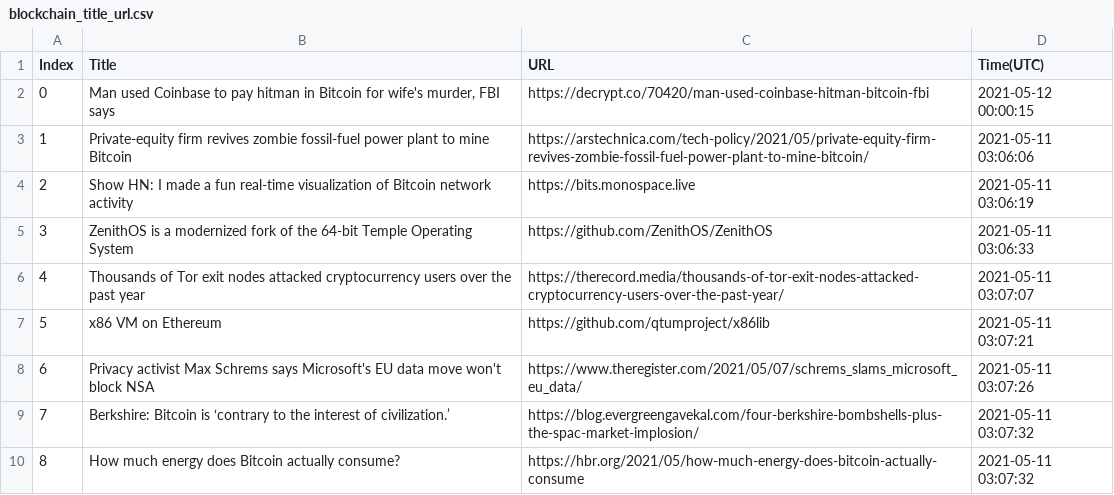
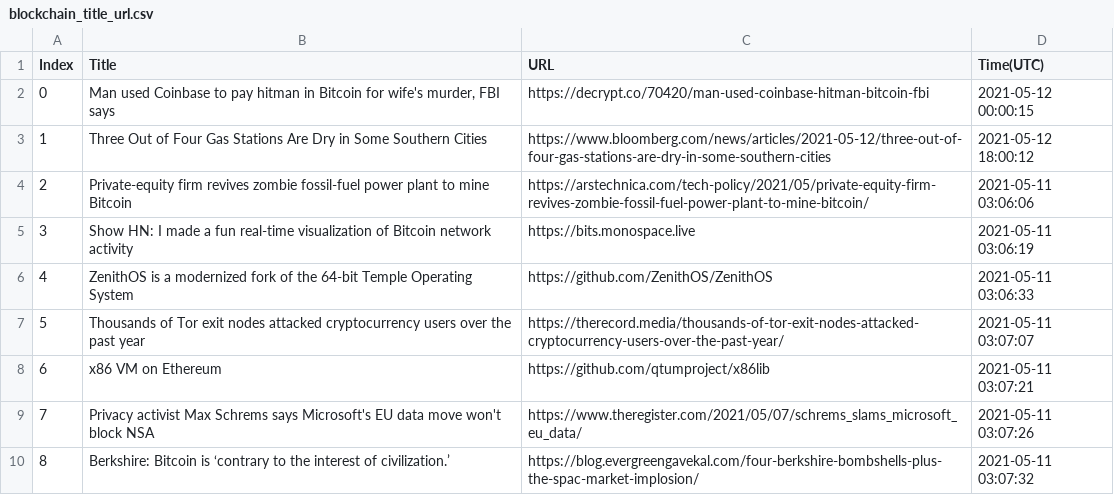
Before and after one commit to seitlab/seitlab.github.io, a CSV file: data/blockchain_title_url.csv, drawn as a sheet; only a part is shown; the shorter side is filled out with more unchanged rows; addresses are those after the commit; the diff names each change by its address in the sheet, - before the commit and + after, or states it on an @@ line.

```diff
--- a/data/blockchain_title_url.csv
+++ b/data/blockchain_title_url.csv
+row 3: 1 | Three Out of Four Gas Stations Are Dry in Some Southern Cities | https://www.bloomberg.com/news/articles/2021-05-12/three-out-of-four-gas-stations-are-dry-in-some-southern-cities | 2021-05-12 18:00:12
@@ column A (Index) renumbered from row 4 down @@
```
Also changed, not shown: data/ai_title_url.csv, 2 other files.
